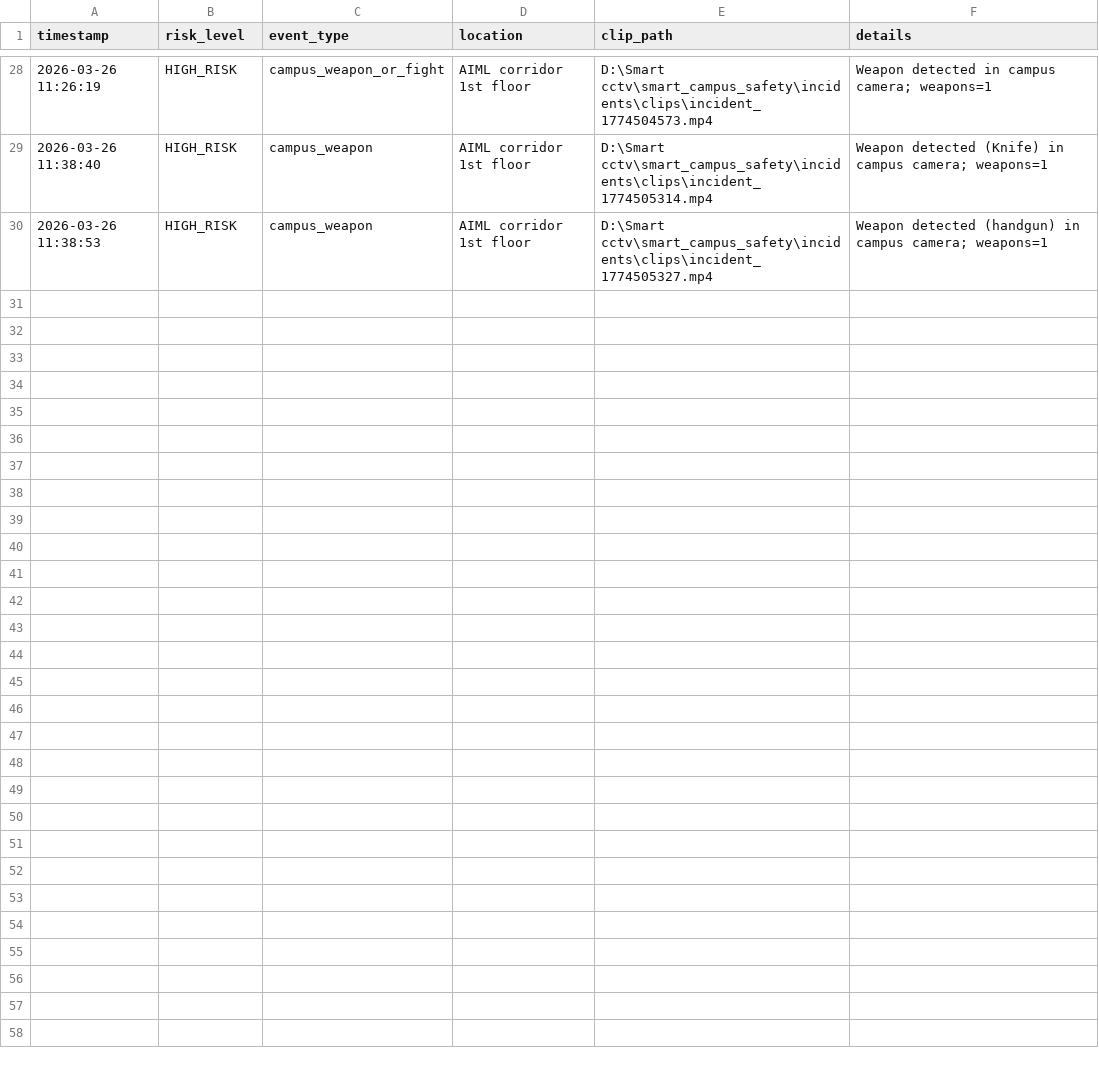
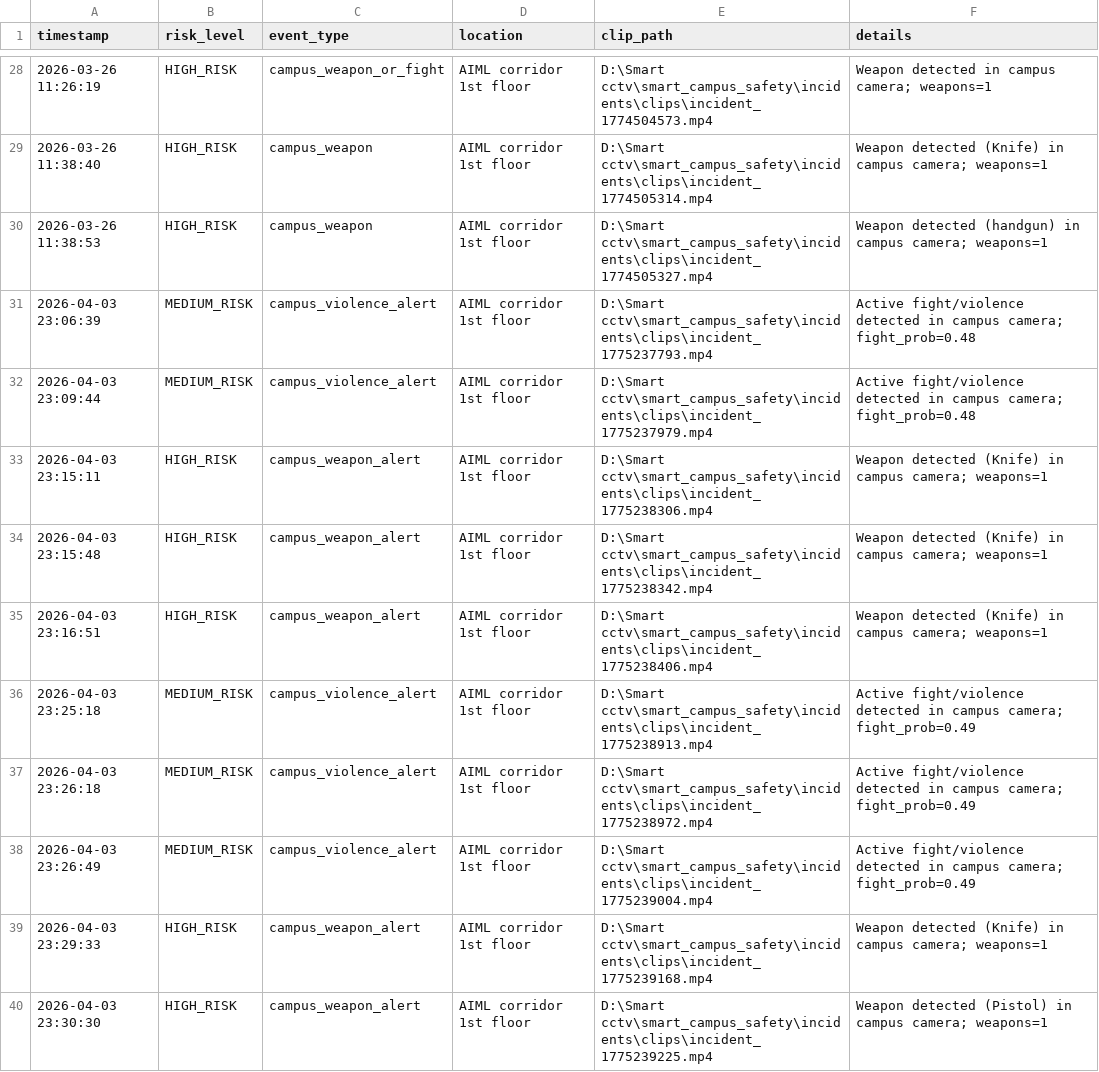
Before and after one commit to lucifer55555555/smart_cctv, a CSV file: incidents/logs/incidents.csv, drawn as a sheet; only a part is shown, gaps mark what is left out; the diff covers the shown part only; the diff names each change by its address in the sheet, - before the commit and + after, or states it on an @@ line.

```diff
--- a/incidents/logs/incidents.csv
+++ b/incidents/logs/incidents.csv
+row 31: 2026-04-03 23:06:39 | MEDIUM_RISK | campus_violence_alert | AIML corridor 1st floor | D:\Smart cctv\smart_campus_safety\incidents\clips\incident_1775237793.mp4 | Active fight/violence detected in campus camera; fight_prob=0.48
+row 32: 2026-04-03 23:09:44 | MEDIUM_RISK | campus_violence_alert | AIML corridor 1st floor | D:\Smart cctv\smart_campus_safety\incidents\clips\incident_1775237979.mp4 | Active fight/violence detected in campus camera; fight_prob=0.48
+row 33: 2026-04-03 23:15:11 | HIGH_RISK | campus_weapon_alert | AIML corridor 1st floor | D:\Smart cctv\smart_campus_safety\incidents\clips\incident_1775238306.mp4 | Weapon detected (Knife) in campus camera; weapons=1
+row 34: 2026-04-03 23:15:48 | HIGH_RISK | campus_weapon_alert | AIML corridor 1st floor | D:\Smart cctv\smart_campus_safety\incidents\clips\incident_1775238342.mp4 | Weapon detected (Knife) in campus camera; weapons=1
+row 35: 2026-04-03 23:16:51 | HIGH_RISK | campus_weapon_alert | AIML corridor 1st floor | D:\Smart cctv\smart_campus_safety\incidents\clips\incident_1775238406.mp4 | Weapon detected (Knife) in campus camera; weapons=1
+row 36: 2026-04-03 23:25:18 | MEDIUM_RISK | campus_violence_alert | AIML corridor 1st floor | D:\Smart cctv\smart_campus_safety\incidents\clips\incident_1775238913.mp4 | Active fight/violence detected in campus camera; fight_prob=0.49
+row 37: 2026-04-03 23:26:18 | MEDIUM_RISK | campus_violence_alert | AIML corridor 1st floor | D:\Smart cctv\smart_campus_safety\incidents\clips\incident_1775238972.mp4 | Active fight/violence detected in campus camera; fight_prob=0.49
+row 38: 2026-04-03 23:26:49 | MEDIUM_RISK | campus_violence_alert | AIML corridor 1st floor | D:\Smart cctv\smart_campus_safety\incidents\clips\incident_1775239004.mp4 | Active fight/violence detected in campus camera; fight_prob=0.49
+row 39: 2026-04-03 23:29:33 | HIGH_RISK | campus_weapon_alert | AIML corridor 1st floor | D:\Smart cctv\smart_campus_safety\incidents\clips\incident_1775239168.mp4 | Weapon detected (Knife) in campus camera; weapons=1
+row 40: 2026-04-03 23:30:30 | HIGH_RISK | campus_weapon_alert | AIML corridor 1st floor | D:\Smart cctv\smart_campus_safety\incidents\clips\incident_1775239225.mp4 | Weapon detected (Pistol) in campus camera; weapons=1
```
Also changed, not shown: 19 added rows elsewhere in this file, 8 other files.
